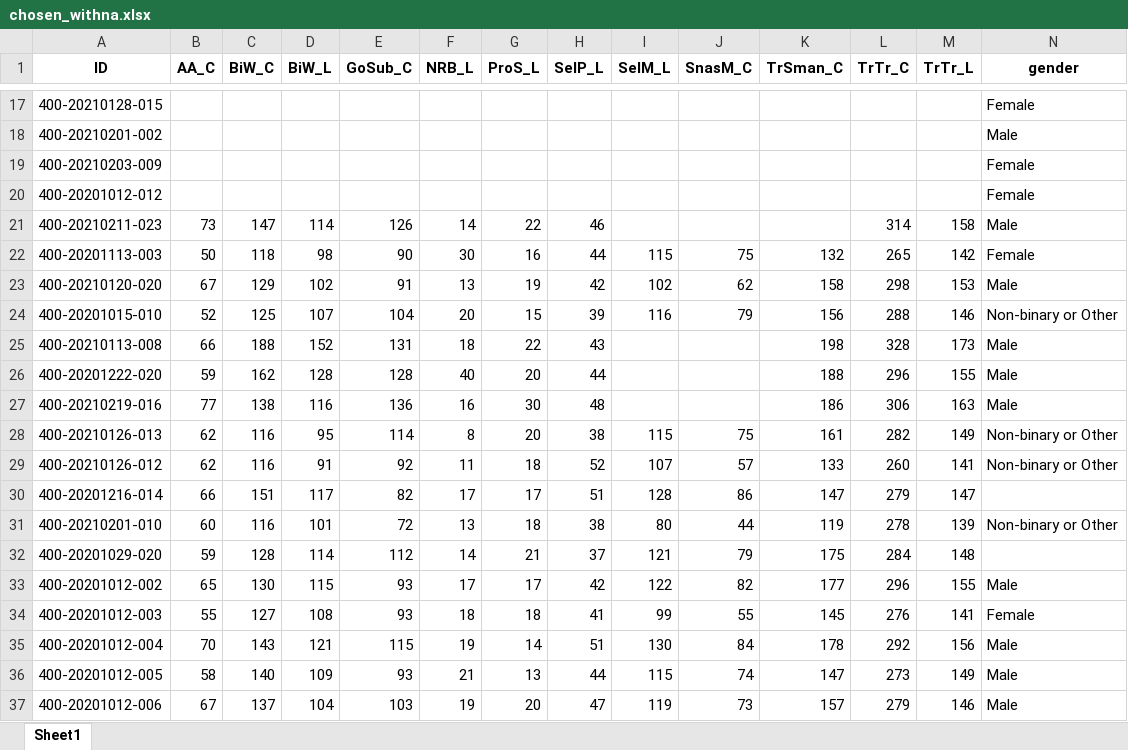
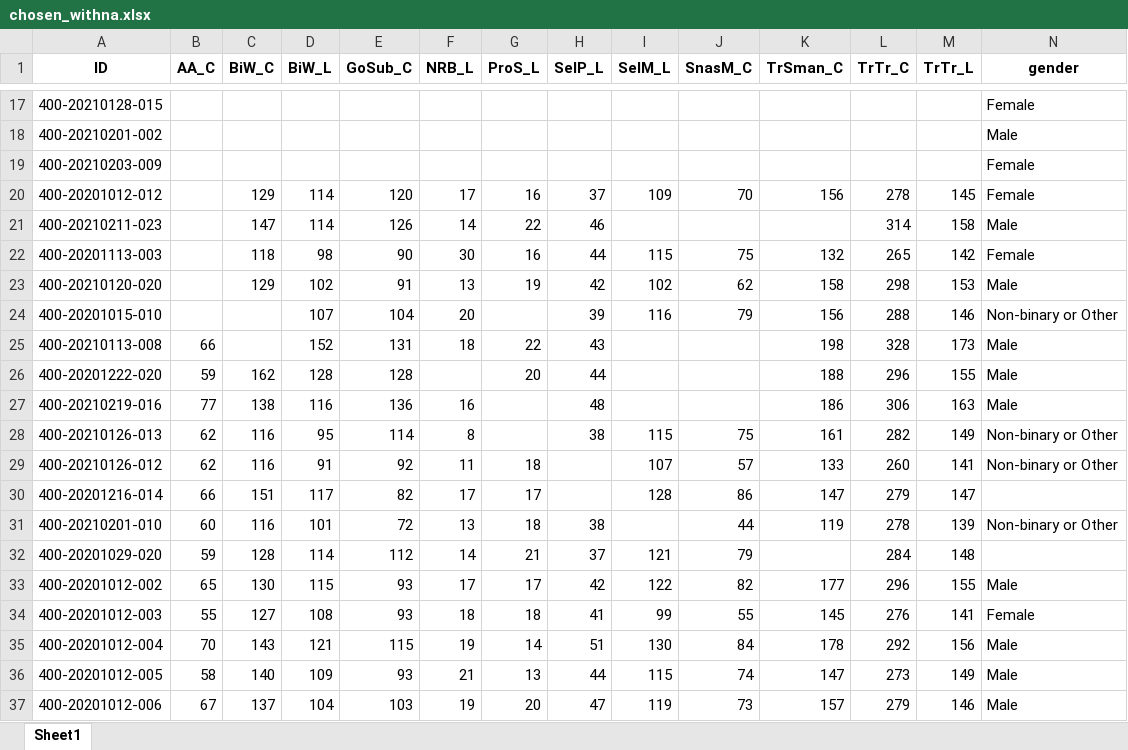
Before and after one commit to kayna-hobbs-murphy/headscan_dissertation, an Excel workbook: chosen_withna.xlsx, sheet Sheet1, drawn as a sheet; only a part is shown, gaps mark what is left out; values as stored, in another font and other column widths than the file's, no borders; the diff names each change by its address in the sheet, - before the commit and + after, or states it on an @@ line.

```diff
--- a/chosen_withna.xlsx (sheet Sheet1)
+++ b/chosen_withna.xlsx (sheet Sheet1)
-C20 (BiW_C): (empty)
+C20 (BiW_C): 129
-D20 (BiW_L): (empty)
+D20 (BiW_L): 114
-E20 (GoSub_C): (empty)
+E20 (GoSub_C): 120
-F20 (NRB_L): (empty)
+F20 (NRB_L): 17
-G20 (ProS_L): (empty)
+G20 (ProS_L): 16
-H20 (SelP_L): (empty)
+H20 (SelP_L): 37
-I20 (SelM_L): (empty)
+I20 (SelM_L): 109
-J20 (SnasM_C): (empty)
+J20 (SnasM_C): 70
-K20 (TrSman_C): (empty)
+K20 (TrSman_C): 156
-L20 (TrTr_C): (empty)
+L20 (TrTr_C): 278
-M20 (TrTr_L): (empty)
+M20 (TrTr_L): 145
-B21 (AA_C): 73
+B21 (AA_C): (empty)
-B22 (AA_C): 50
+B22 (AA_C): (empty)
-B23 (AA_C): 67
+B23 (AA_C): (empty)
-B24 (AA_C): 52
+B24 (AA_C): (empty)
-C24 (BiW_C): 125
+C24 (BiW_C): (empty)
-G24 (ProS_L): 15
+G24 (ProS_L): (empty)
-C25 (BiW_C): 188
+C25 (BiW_C): (empty)
-F26 (NRB_L): 40
+F26 (NRB_L): (empty)
-G27 (ProS_L): 30
+G27 (ProS_L): (empty)
-G28 (ProS_L): 20
+G28 (ProS_L): (empty)
-H29 (SelP_L): 52
+H29 (SelP_L): (empty)
-H30 (SelP_L): 51
+H30 (SelP_L): (empty)
-I31 (SelM_L): 80
+I31 (SelM_L): (empty)
-K32 (TrSman_C): 175
+K32 (TrSman_C): (empty)
```
Also changed, not shown: chosen_imputed.xlsx, chosen_nona.xlsx, 1 other file.
